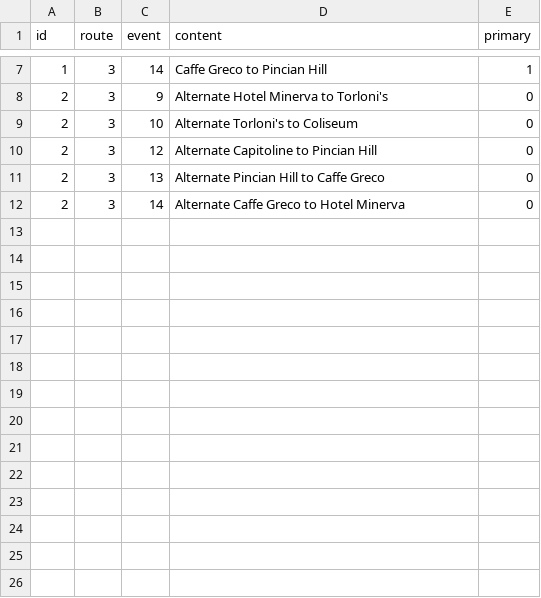
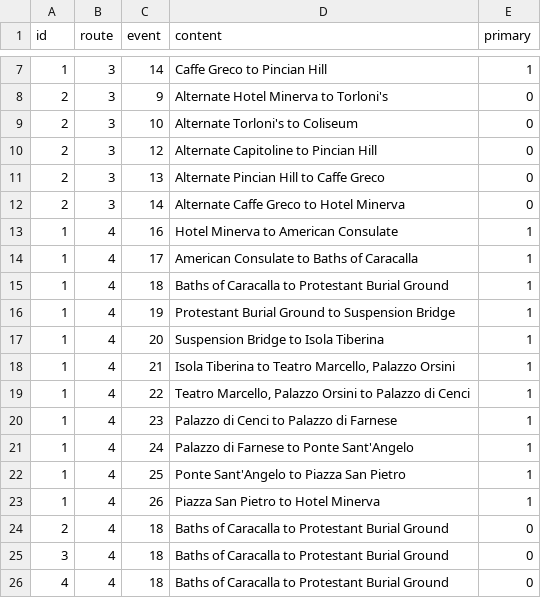
Before and after one commit to hofstra/itinerary, a CSV file: _data/paths.csv, drawn as a sheet; only a part is shown, gaps mark what is left out.

Commit message:
Added Day 4 data

```diff
--- a/_data/paths.csv
+++ b/_data/paths.csv
@@ -12 +12,15 @@ id,route,event,content,primary
 2,3,14,"Alternate Caffe Greco to Hotel Minerva",0
+1,4,16,"Hotel Minerva to American Consulate",1
+1,4,17,"American Consulate to Baths of Caracalla",1
+1,4,18,"Baths of Caracalla to Protestant Burial Ground",1
+1,4,19,"Protestant Burial Ground to Suspension Bridge",1
+1,4,20,"Suspension Bridge to Isola Tiberina",1
+1,4,21,"Isola Tiberina to Teatro Marcello, Palazzo Orsini",1
+1,4,22,"Teatro Marcello, Palazzo Orsini to Palazzo di Cenci",1
+1,4,23,"Palazzo di Cenci to Palazzo di Farnese",1
+1,4,24,"Palazzo di Farnese to Ponte Sant'Angelo",1
+1,4,25,"Ponte Sant'Angelo to Piazza San Pietro",1
+1,4,26,"Piazza San Pietro to Hotel Minerva",1
+2,4,18,"Baths of Caracalla to Protestant Burial Ground",0
+3,4,18,"Baths of Caracalla to Protestant Burial Ground",0
+4,4,18,"Baths of Caracalla to Protestant Burial Ground",0
```
Also changed, not shown: 16 other files.
